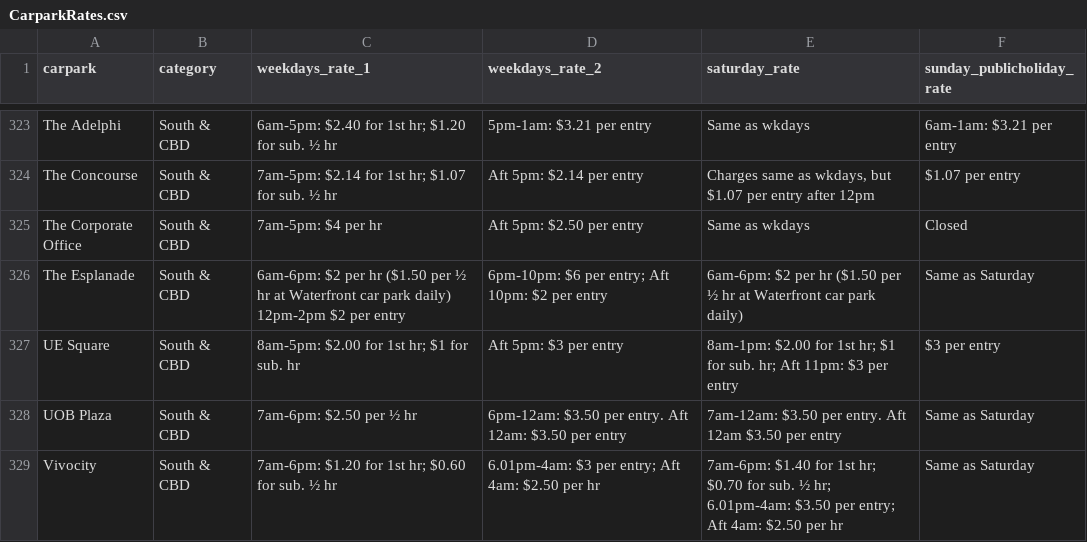
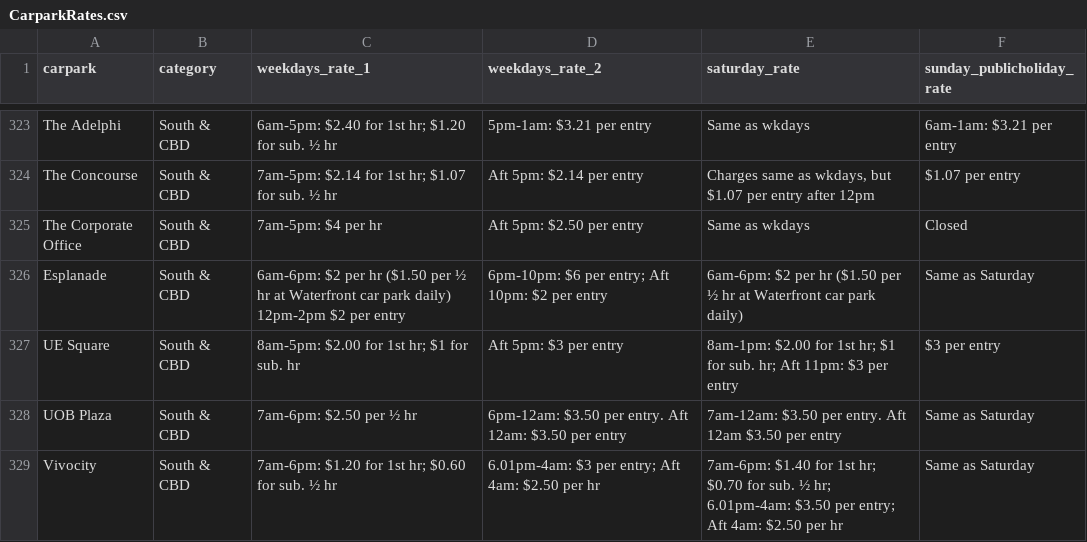
Before and after one commit to ShiJianXi/parkcastsg, a CSV file: backend/app/data/CarparkRates.csv, drawn as a sheet; only a part is shown, gaps mark what is left out.

Commit message:
Standardise Esplanade naming

```diff
--- a/backend/app/data/CarparkRates.csv
+++ b/backend/app/data/CarparkRates.csv
@@ -325,3 +325,3 @@ The Concourse,South & CBD,7am-5pm: $2.14 for 1st hr; $1.07 for sub. ½ hr,Aft 5p
 The Corporate Office,South & CBD,7am-5pm: $4 per hr,Aft 5pm: $2.50 per entry,Same as wkdays,Closed
-The Esplanade,South & CBD,6am-6pm: $2 per hr ($1.50 per ½ hr at Waterfront car park daily) 12pm-2pm $2 per entry,6pm-10pm: $6 per entry; Aft 10pm: $2 per entry,6am-6pm: $2 per hr ($1.50 per ½ hr at Waterfront car park daily),Same as Saturday
+Esplanade,South & CBD,6am-6pm: $2 per hr ($1.50 per ½ hr at Waterfront car park daily) 12pm-2pm $2 per entry,6pm-10pm: $6 per entry; Aft 10pm: $2 per entry,6am-6pm: $2 per hr ($1.50 per ½ hr at Waterfront car park daily),Same as Saturday
 UE Square,South & CBD,8am-5pm: $2.00 for 1st hr; $1 for sub. hr,Aft 5pm: $3 per entry,8am-1pm: $2.00 for 1st hr; $1 for sub. hr; Aft 11pm: $3 per entry,$3 per entry
```
Also changed, not shown: backend/app/data/supplemental_carparks.csv.
